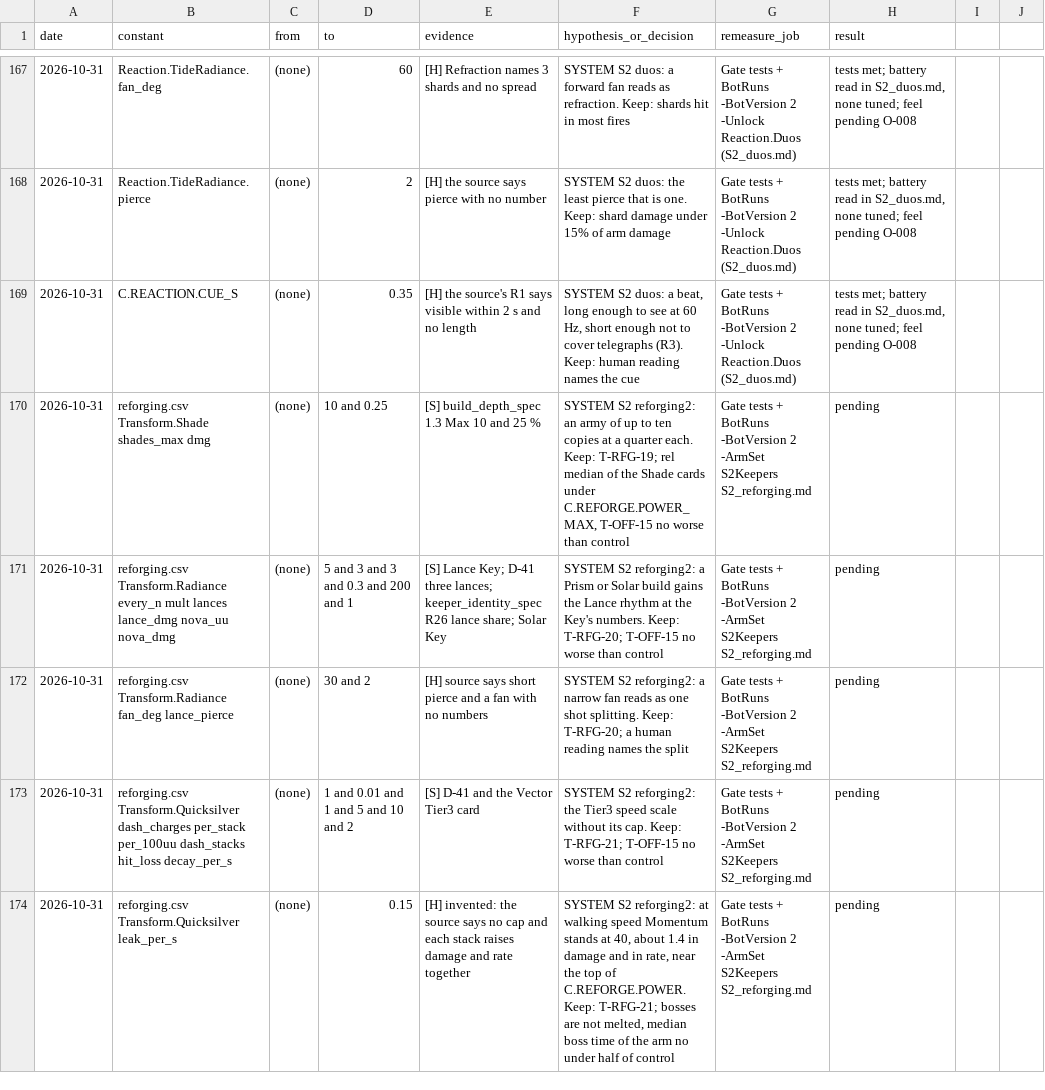
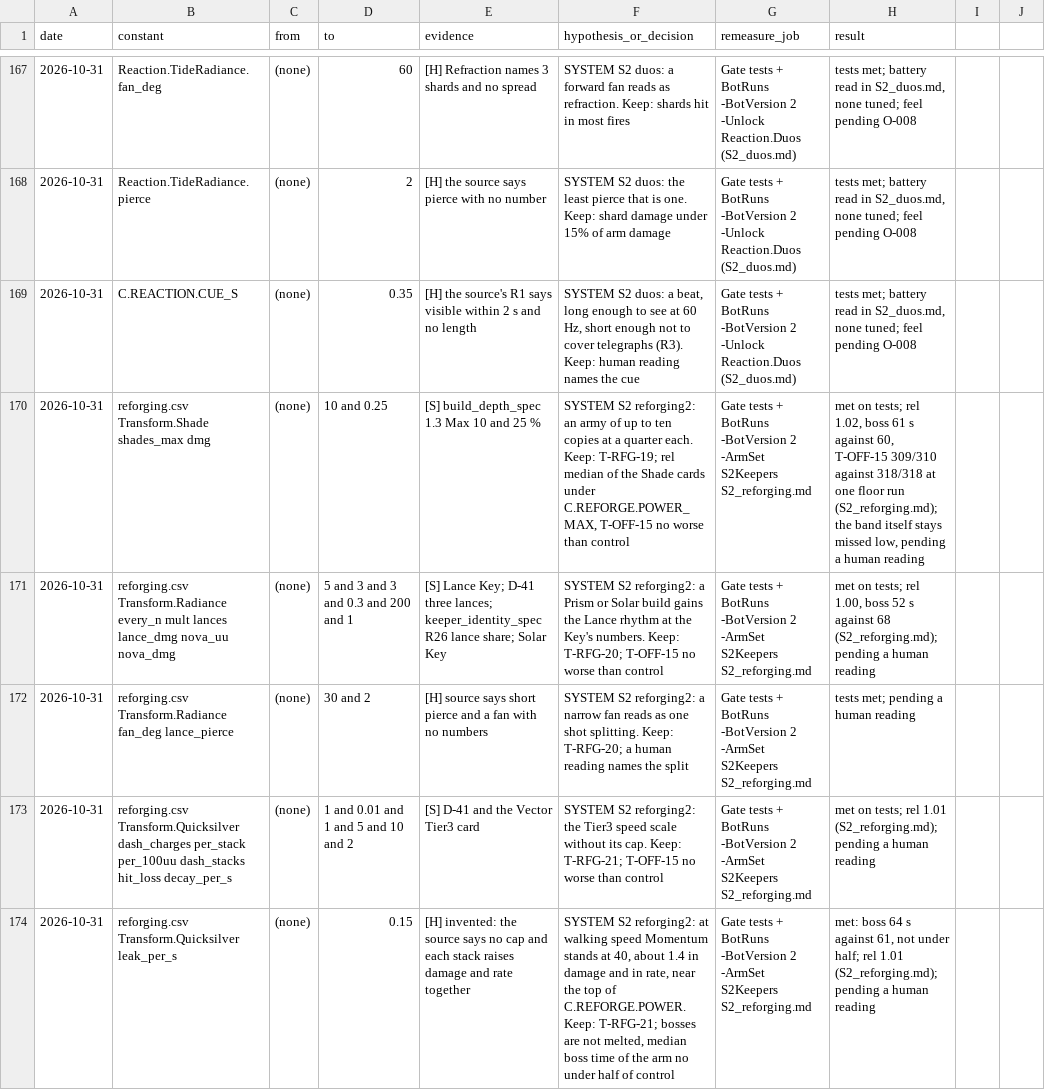
Before and after one commit to AaronJin0323/RogueGame, a CSV file: Docs/number_change_log.csv, drawn as a sheet; only a part is shown, gaps mark what is left out.

```diff
--- a/Docs/number_change_log.csv
+++ b/Docs/number_change_log.csv
@@ -169,6 +169,6 @@ date,constant,from,to,evidence,hypothesis_or_decision,remeasure_job,result
 2026-10-31,C.REACTION.CUE_S,(none),0.35,[H] the source's R1 says visible within 2 s and no length,"SYSTEM S2 duos: a beat, long enough to see at 60 Hz, short enough not to cover telegraphs (R3). Keep: human reading names the cue",Gate tests + BotRuns -BotVersion 2 -Unlock Reaction.Duos (S2_duos.md),"tests met; battery read in S2_duos.md, none tuned; feel pending O-008"
-2026-10-31,reforging.csv Transform.Shade shades_max dmg,(none),10 and 0.25,[S] build_depth_spec 1.3 Max 10 and 25 %,"SYSTEM S2 reforging2: an army of up to ten copies at a quarter each. Keep: T-RFG-19; rel median of the Shade cards under C.REFORGE.POWER_MAX, T-OFF-15 no worse than control",Gate tests + BotRuns -BotVersion 2 -ArmSet S2Keepers S2_reforging.md,pending
-2026-10-31,reforging.csv Transform.Radiance every_n mult lances lance_dmg nova_uu nova_dmg,(none),5 and 3 and 3 and 0.3 and 200 and 1,[S] Lance Key; D-41 three lances; keeper_identity_spec R26 lance share; Solar Key,"SYSTEM S2 reforging2: a Prism or Solar build gains the Lance rhythm at the Key's numbers. Keep: T-RFG-20; T-OFF-15 no worse than control",Gate tests + BotRuns -BotVersion 2 -ArmSet S2Keepers S2_reforging.md,pending
-2026-10-31,reforging.csv Transform.Radiance fan_deg lance_pierce,(none),30 and 2,[H] source says short pierce and a fan with no numbers,"SYSTEM S2 reforging2: a narrow fan reads as one shot splitting. Keep: T-RFG-20; a human reading names the split",Gate tests + BotRuns -BotVersion 2 -ArmSet S2Keepers S2_reforging.md,pending
-2026-10-31,reforging.csv Transform.Quicksilver dash_charges per_stack per_100uu dash_stacks hit_loss decay_per_s,(none),1 and 0.01 and 1 and 5 and 10 and 2,[S] D-41 and the Vector Tier3 card,"SYSTEM S2 reforging2: the Tier3 speed scale without its cap. Keep: T-RFG-21; T-OFF-15 no worse than control",Gate tests + BotRuns -BotVersion 2 -ArmSet S2Keepers S2_reforging.md,pending
-2026-10-31,reforging.csv Transform.Quicksilver leak_per_s,(none),0.15,[H] invented: the source says no cap and each stack raises damage and rate together,"SYSTEM S2 reforging2: at walking speed Momentum stands at 40, about 1.4 in damage and in rate, near the top of C.REFORGE.POWER. Keep: T-RFG-21; bosses are not melted, median boss time of the arm no under half of control",Gate tests + BotRuns -BotVersion 2 -ArmSet S2Keepers S2_reforging.md,pending
+2026-10-31,reforging.csv Transform.Shade shades_max dmg,(none),10 and 0.25,[S] build_depth_spec 1.3 Max 10 and 25 %,"SYSTEM S2 reforging2: an army of up to ten copies at a quarter each. Keep: T-RFG-19; rel median of the Shade cards under C.REFORGE.POWER_MAX, T-OFF-15 no worse than control",Gate tests + BotRuns -BotVersion 2 -ArmSet S2Keepers S2_reforging.md,"met on tests; rel 1.02, boss 61 s against 60, T-OFF-15 309/310 against 318/318 at one floor run (S2_reforging.md); the band itself stays missed low, pending a human reading"
+2026-10-31,reforging.csv Transform.Radiance every_n mult lances lance_dmg nova_uu nova_dmg,(none),5 and 3 and 3 and 0.3 and 200 and 1,[S] Lance Key; D-41 three lances; keeper_identity_spec R26 lance share; Solar Key,"SYSTEM S2 reforging2: a Prism or Solar build gains the Lance rhythm at the Key's numbers. Keep: T-RFG-20; T-OFF-15 no worse than control",Gate tests + BotRuns -BotVersion 2 -ArmSet S2Keepers S2_reforging.md,"met on tests; rel 1.00, boss 52 s against 68 (S2_reforging.md); pending a human reading"
+2026-10-31,reforging.csv Transform.Radiance fan_deg lance_pierce,(none),30 and 2,[H] source says short pierce and a fan with no numbers,"SYSTEM S2 reforging2: a narrow fan reads as one shot splitting. Keep: T-RFG-20; a human reading names the split",Gate tests + BotRuns -BotVersion 2 -ArmSet S2Keepers S2_reforging.md,"tests met; pending a human reading"
+2026-10-31,reforging.csv Transform.Quicksilver dash_charges per_stack per_100uu dash_stacks hit_loss decay_per_s,(none),1 and 0.01 and 1 and 5 and 10 and 2,[S] D-41 and the Vector Tier3 card,"SYSTEM S2 reforging2: the Tier3 speed scale without its cap. Keep: T-RFG-21; T-OFF-15 no worse than control",Gate tests + BotRuns -BotVersion 2 -ArmSet S2Keepers S2_reforging.md,"met on tests; rel 1.01 (S2_reforging.md); pending a human reading"
+2026-10-31,reforging.csv Transform.Quicksilver leak_per_s,(none),0.15,[H] invented: the source says no cap and each stack raises damage and rate together,"SYSTEM S2 reforging2: at walking speed Momentum stands at 40, about 1.4 in damage and in rate, near the top of C.REFORGE.POWER. Keep: T-RFG-21; bosses are not melted, median boss time of the arm no under half of control",Gate tests + BotRuns -BotVersion 2 -ArmSet S2Keepers S2_reforging.md,"met: boss 64 s against 61, not under half; rel 1.01 (S2_reforging.md); pending a human reading"
```
Also changed, not shown: 3 other files.
